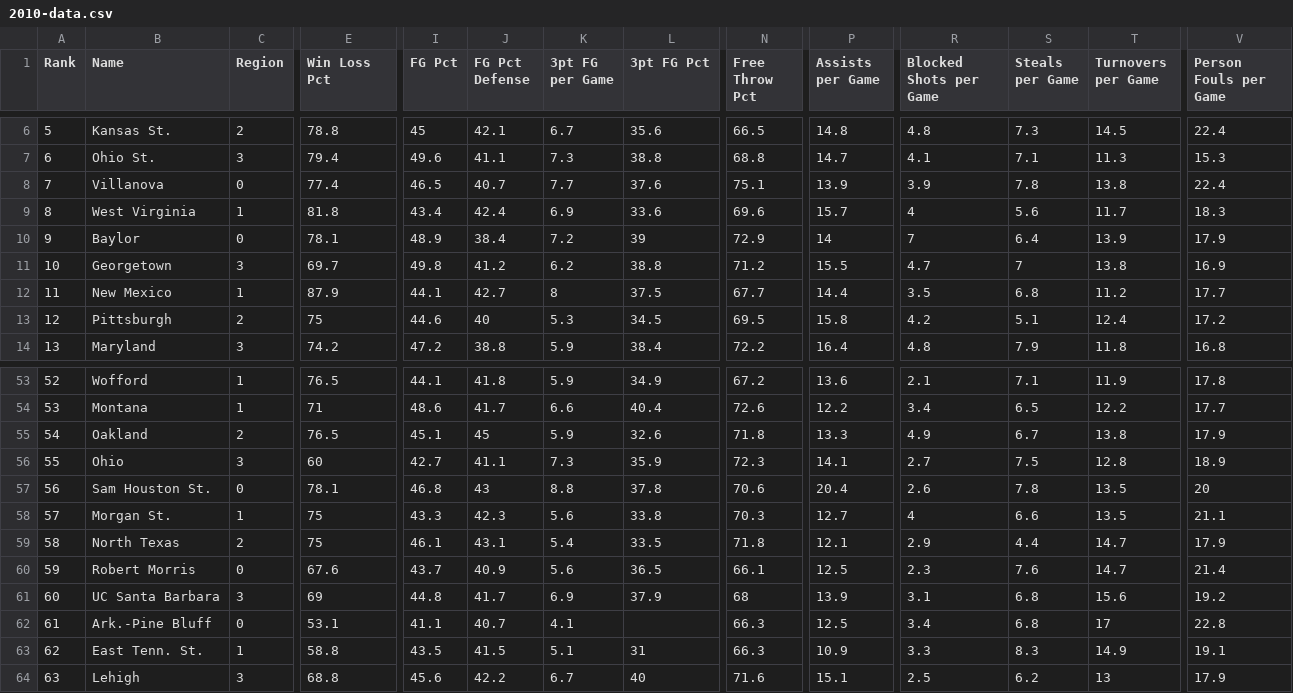
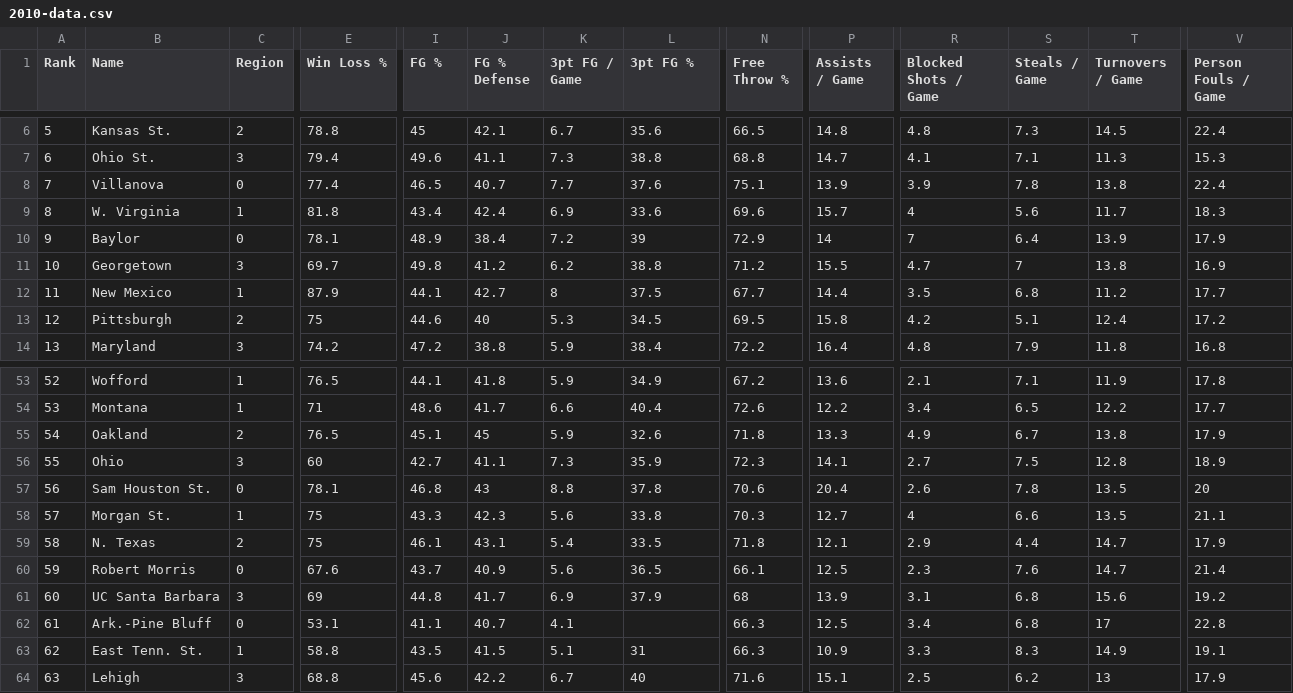
Before and after one commit to rifelpet/weighted-bracket-picker, a CSV file: 2010-data.csv, drawn as a sheet; only a part is shown, gaps mark what is left out; the diff names each change by its address in the sheet, - before the commit and + after, or states it on an @@ line.

```diff
--- a/2010-data.csv
+++ b/2010-data.csv
-E1: Win Loss Pct
+E1: Win Loss %
-I1: FG Pct
+I1: FG %
-J1: FG Pct Defense
+J1: FG % Defense
-K1: 3pt FG per Game
+K1: 3pt FG / Game
-L1: 3pt FG Pct
+L1: 3pt FG %
-N1: Free Throw Pct
+N1: Free Throw %
-P1: Assists per Game
+P1: Assists / Game
-R1: Blocked Shots per Game
+R1: Blocked Shots / Game
-S1: Steals per Game
+S1: Steals / Game
-T1: Turnovers per Game
+T1: Turnovers / Game
-V1: Person Fouls per Game
+V1: Person Fouls / Game
-B9 (Name): West Virginia
+B9 (Name): W. Virginia
-B59 (Name): North Texas
+B59 (Name): N. Texas
```
Also changed, not shown: 2011-data.csv, 2012-data.csv, 2 other files.
